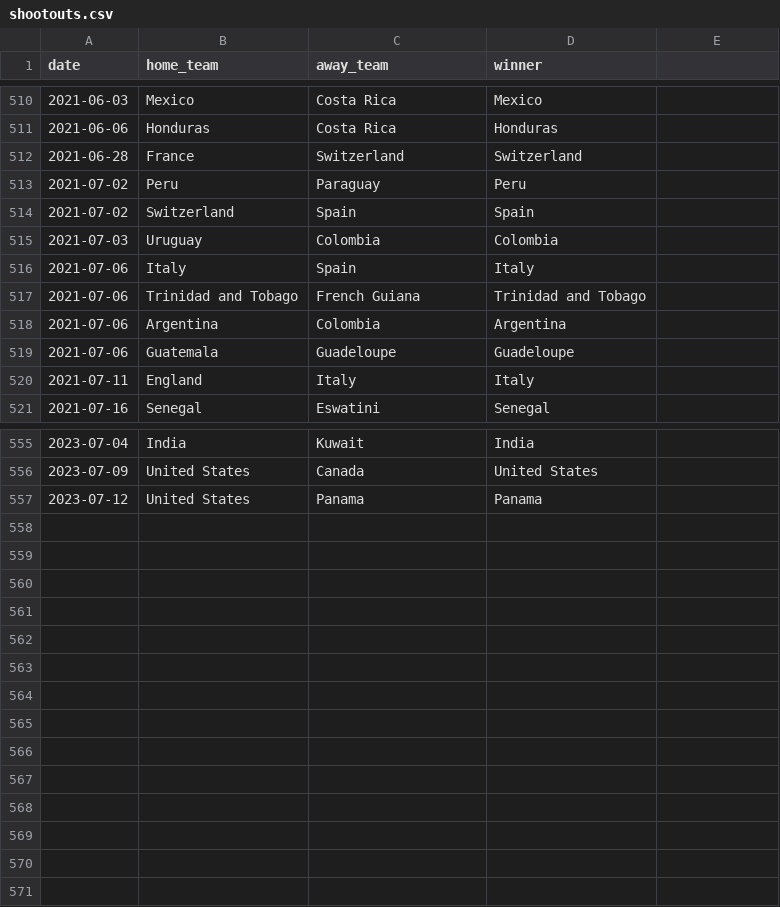
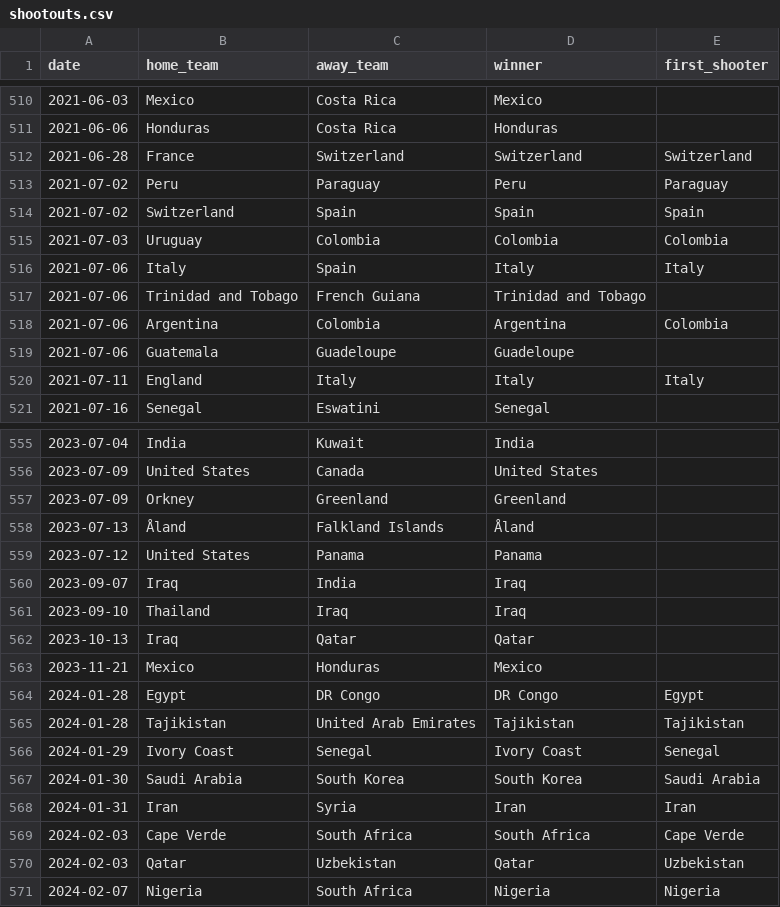
Before and after one commit to hamza-shakir/international-football-dashboard, a CSV file: shootouts.csv, drawn as a sheet; only a part is shown, gaps mark what is left out; the diff covers the shown part only.

Commit message:
updated datasets and tweaked viz code

```diff
--- a/shootouts.csv
+++ b/shootouts.csv
@@ -1 +1 @@
-date,home_team,away_team,winner
+date,home_team,away_team,winner,first_shooter
@@ -512,5 +512,5 @@ date,home_team,away_team,winner
-2021-06-28,France,Switzerland,Switzerland
-2021-07-02,Peru,Paraguay,Peru
-2021-07-02,Switzerland,Spain,Spain
-2021-07-03,Uruguay,Colombia,Colombia
-2021-07-06,Italy,Spain,Italy
+2021-06-28,France,Switzerland,Switzerland,Switzerland
+2021-07-02,Peru,Paraguay,Peru,Paraguay
+2021-07-02,Switzerland,Spain,Spain,Spain
+2021-07-03,Uruguay,Colombia,Colombia,Colombia
+2021-07-06,Italy,Spain,Italy,Italy
@@ -518 +518 @@ date,home_team,away_team,winner
-2021-07-06,Argentina,Colombia,Argentina
+2021-07-06,Argentina,Colombia,Argentina,Colombia
@@ -520 +520 @@ date,home_team,away_team,winner
-2021-07-11,England,Italy,Italy
+2021-07-11,England,Italy,Italy,Italy
@@ -556,0 +557,2 @@ date,home_team,away_team,winner
+2023-07-09,Orkney,Greenland,Greenland,
+2023-07-13,Åland,Falkland Islands,Åland,
@@ -557,0 +560,12 @@ date,home_team,away_team,winner
+2023-09-07,Iraq,India,Iraq,
+2023-09-10,Thailand,Iraq,Iraq,
+2023-10-13,Iraq,Qatar,Qatar,
+2023-11-21,Mexico,Honduras,Mexico,
+2024-01-28,Egypt,DR Congo,DR Congo,Egypt
+2024-01-28,Tajikistan,United Arab Emirates,Tajikistan,Tajikistan
+2024-01-29,Ivory Coast,Senegal,Ivory Coast,Senegal
+2024-01-30,Saudi Arabia,South Korea,South Korea,Saudi Arabia
+2024-01-31,Iran,Syria,Iran,Iran
+2024-02-03,Cape Verde,South Africa,South Africa,Cape Verde
+2024-02-03,Qatar,Uzbekistan,Qatar,Uzbekistan
+2024-02-07,Nigeria,South Africa,Nigeria,Nigeria
```
Also changed, not shown: 1 added row, 1 removed row and 79 edited cells elsewhere in this file, 3 other files.
